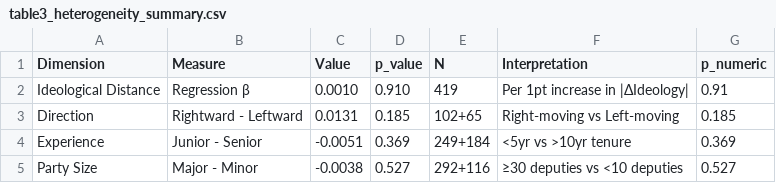
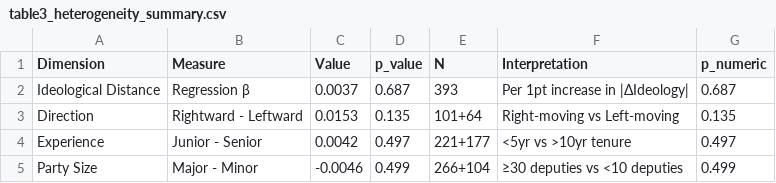
Before and after one commit to r2nery/crawl-congresso, a CSV file: results/final_paper/tables/table3_heterogeneity_summary.csv, drawn as a sheet.

```diff
--- a/results/final_paper/tables/table3_heterogeneity_summary.csv
+++ b/results/final_paper/tables/table3_heterogeneity_summary.csv
@@ -1,5 +1,5 @@
 Dimension,Measure,Value,p_value,N,Interpretation,p_numeric
-Ideological Distance,Regression β,0.0010,0.910,419,Per 1pt increase in |ΔIdeology|,0.91
-Direction,Rightward - Leftward,0.0131,0.185,102+65,Right-moving vs Left-moving,0.185
-Experience,Junior - Senior,-0.0051,0.369,249+184,<5yr vs >10yr tenure,0.369
-Party Size,Major - Minor,-0.0038,0.527,292+116,≥30 deputies vs <10 deputies,0.527
+Ideological Distance,Regression β,0.0037,0.687,393,Per 1pt increase in |ΔIdeology|,0.687
+Direction,Rightward - Leftward,0.0153,0.135,101+64,Right-moving vs Left-moving,0.135
+Experience,Junior - Senior,0.0042,0.497,221+177,<5yr vs >10yr tenure,0.497
+Party Size,Major - Minor,-0.0046,0.499,266+104,≥30 deputies vs <10 deputies,0.499
```
Also changed, not shown: 25 other files.
